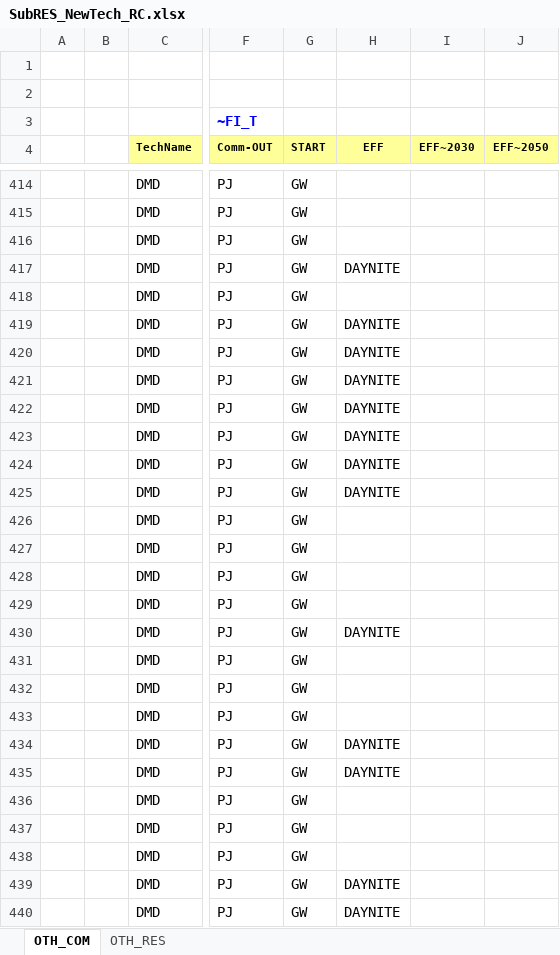
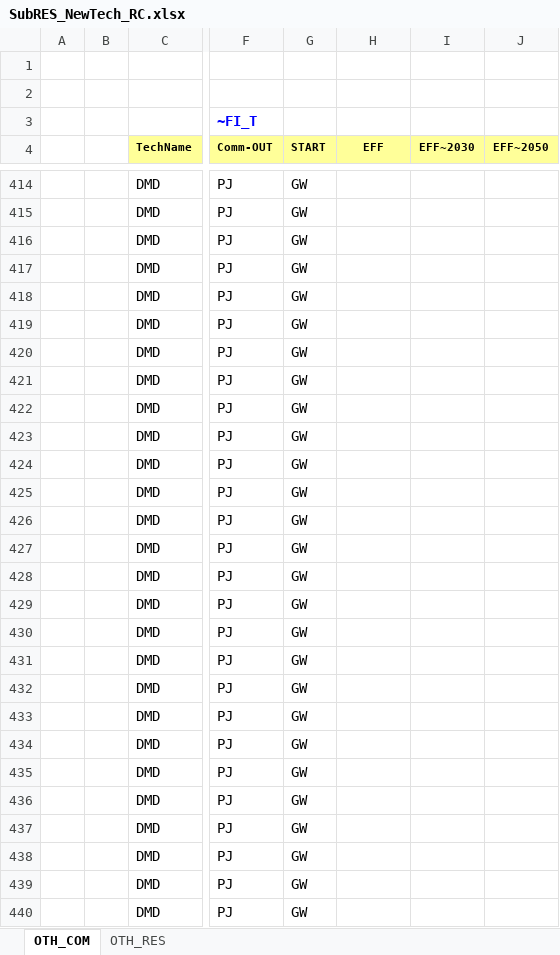
Before and after one commit to EECA-NZ/TIMES-NZ-Model-Files, an Excel workbook: TIMES-NZ/SubRES_TMPL/SubRES_NewTech_RC.xlsx, sheet OTH_COM, drawn as a sheet; only a part is shown, gaps mark what is left out; values as stored, in another font and other column widths than the file's, no borders; the diff covers the shown part only; the diff names each change by its address in the sheet, - before the commit and + after, or states it on an @@ line.

```diff
--- a/TIMES-NZ/SubRES_TMPL/SubRES_NewTech_RC.xlsx (sheet OTH_COM)
+++ b/TIMES-NZ/SubRES_TMPL/SubRES_NewTech_RC.xlsx (sheet OTH_COM)
-H417 (EFF): DAYNITE
+H417 (EFF): (empty)
-H419:H425 (EFF): DAYNITE
+H419:H425 (EFF): (empty)
-H430 (EFF): DAYNITE
+H430 (EFF): (empty)
-H434:H435 (EFF): DAYNITE
+H434:H435 (EFF): (empty)
-H439:H440 (EFF): DAYNITE
+H439:H440 (EFF): (empty)
```
Also changed, not shown: 102 edited cells elsewhere in this sheet, sheet OTH_RES, formulas that keep their value, TIMES-NZ/SubRES_TMPL/SubRES_NewTechs_Industry.xlsx, TIMES-NZ/SuppXLS/Scen_ETL-RSD-HP.xlsx, 9 other files.
